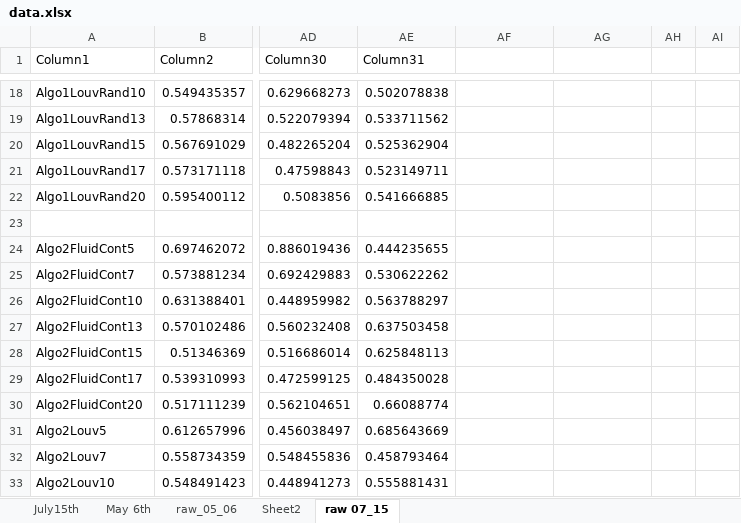
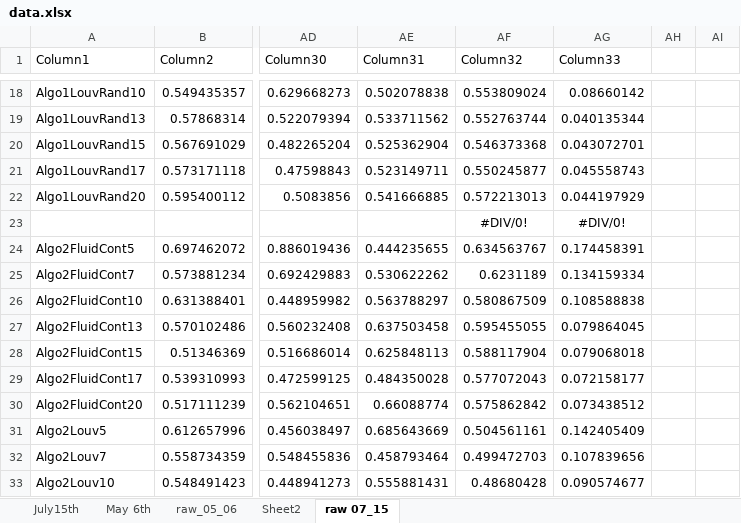
Before and after one commit to shorinbonsai/weightedfluid, an Excel workbook: data.xlsx, sheet raw 07_15, drawn as a sheet; only a part is shown, gaps mark what is left out; values as stored, in another font and other column widths than the file's, no borders; table styles not drawn; rows hold the shown columns only; the diff covers the shown part only; the diff names each change by its address in the sheet, - before the commit and + after, or states it on an @@ line.

```diff
--- a/data.xlsx (sheet raw 07_15)
+++ b/data.xlsx (sheet raw 07_15)
-AF1: (empty)
+AF1: Column32
-AG1: (empty)
+AG1: Column33
-AF18 (Column32): (empty)
+AF18 (Column32): 0.553809024
-AG18 (Column33): (empty)
+AG18 (Column33): 0.08660142
-AF19 (Column32): (empty)
+AF19 (Column32): 0.552763744
-AG19 (Column33): (empty)
+AG19 (Column33): 0.040135344
-AF20 (Column32): (empty)
+AF20 (Column32): 0.546373368
-AG20 (Column33): (empty)
+AG20 (Column33): 0.043072701
-AF21 (Column32): (empty)
+AF21 (Column32): 0.550245877
-AG21 (Column33): (empty)
+AG21 (Column33): 0.045558743
-AF22 (Column32): (empty)
+AF22 (Column32): 0.572213013
-AG22 (Column33): (empty)
+AG22 (Column33): 0.044197929
-row 23: (empty)
+row 23:  |  |  |  | #DIV/0! | #DIV/0!
-AF24 (Column32): (empty)
+AF24 (Column32): 0.634563767
-AG24 (Column33): (empty)
+AG24 (Column33): 0.174458391
-AF25 (Column32): (empty)
+AF25 (Column32): 0.6231189
-AG25 (Column33): (empty)
+AG25 (Column33): 0.134159334
-AF26 (Column32): (empty)
+AF26 (Column32): 0.580867509
-AG26 (Column33): (empty)
+AG26 (Column33): 0.108588838
-AF27 (Column32): (empty)
+AF27 (Column32): 0.595455055
-AG27 (Column33): (empty)
+AG27 (Column33): 0.079864045
-AF28 (Column32): (empty)
+AF28 (Column32): 0.588117904
-AG28 (Column33): (empty)
+AG28 (Column33): 0.079068018
-AF29 (Column32): (empty)
+AF29 (Column32): 0.577072043
-AG29 (Column33): (empty)
+AG29 (Column33): 0.072158177
-AF30 (Column32): (empty)
+AF30 (Column32): 0.575862842
-AG30 (Column33): (empty)
+AG30 (Column33): 0.073438512
-AF31 (Column32): (empty)
+AF31 (Column32): 0.504561161
-AG31 (Column33): (empty)
+AG31 (Column33): 0.142405409
-AF32 (Column32): (empty)
+AF32 (Column32): 0.499472703
-AG32 (Column33): (empty)
+AG32 (Column33): 0.107839656
-AF33 (Column32): (empty)
+AF33 (Column32): 0.48680428
-AG33 (Column33): (empty)
+AG33 (Column33): 0.090574677
```
Also changed, not shown: 56 edited cells elsewhere in this sheet, sheet May 6th, sheet raw_05_06, charts or pictures.
